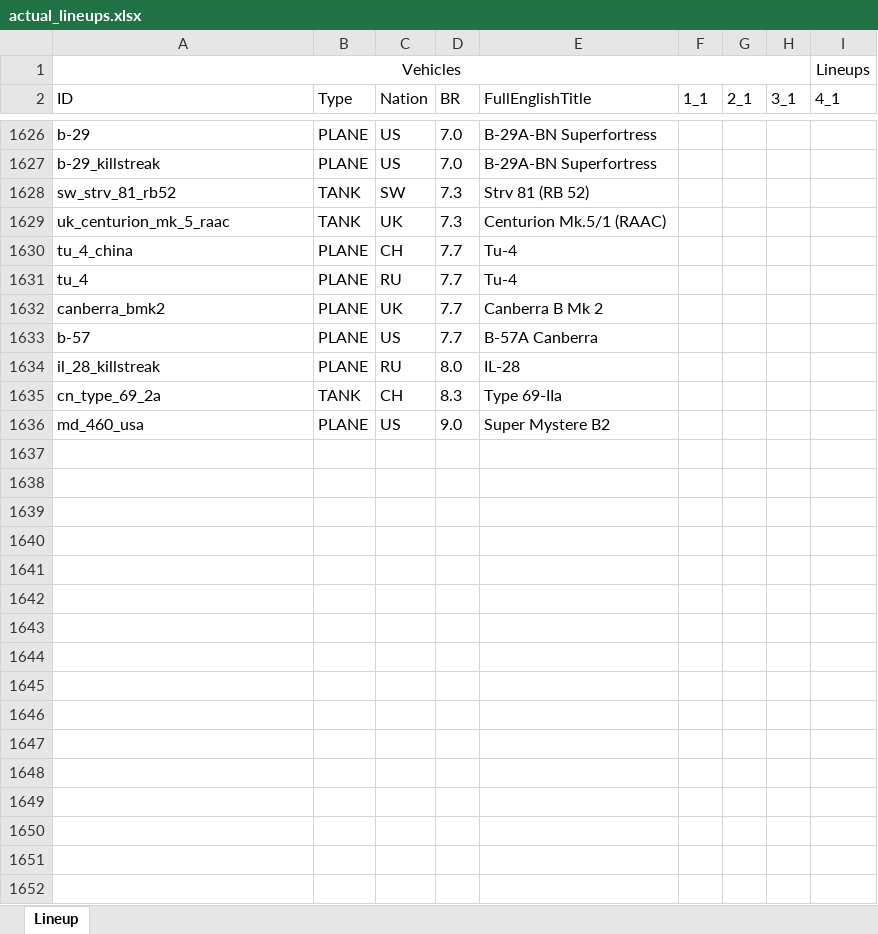
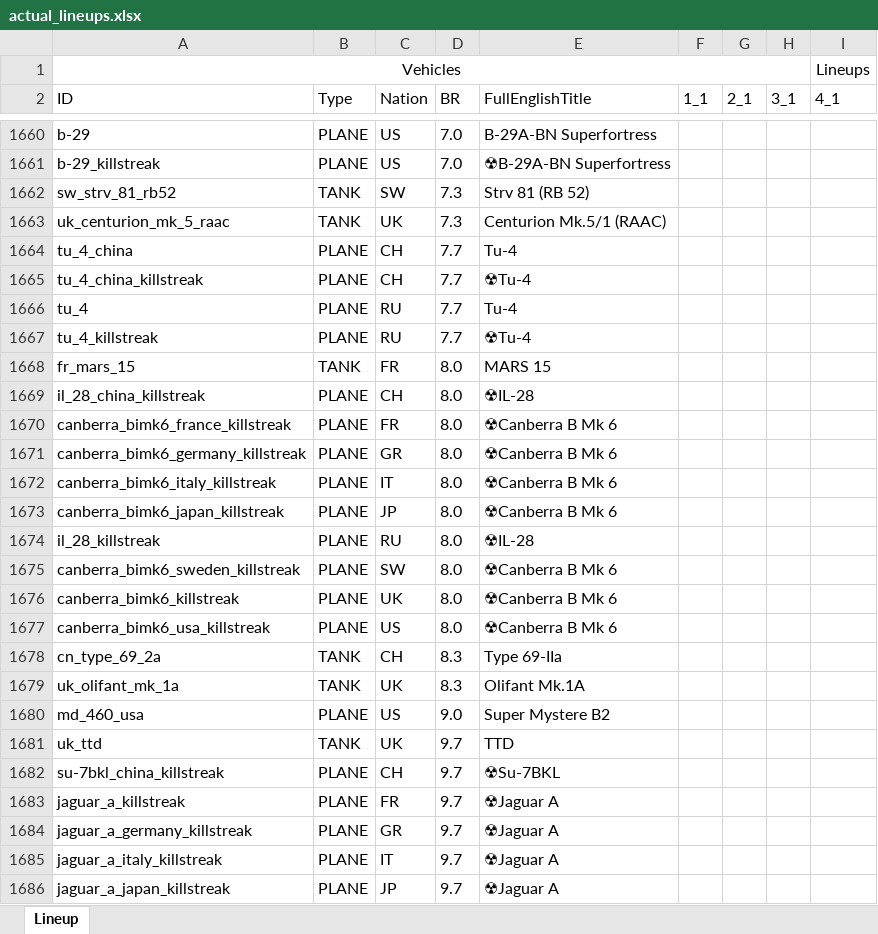
Before and after one commit to runaloop/ThunderSimLineup, an Excel workbook: actual_lineups.xlsx, sheet Lineup, drawn as a sheet; only a part is shown, gaps mark what is left out; values as stored, in another font and other column widths than the file's, no borders; table styles not drawn; removed rows and columns are numbered as before the commit, all else as after; rows hold the shown columns only; the diff covers the shown part only; the diff names each change by its address in the sheet, - before the commit and + after, or states it on an @@ line.

Commit message:
Add: Actual lineups: Me 262 A-1a/Jabo(GR) добавлен в 9_2 Attacker FB.2(UK) добавлен в 9_2 Canberra B Mk 2(UK) добавлен в 9_2 B-57A Canberra(US) добавлен в 9_2
PTL02(CH) добавлен в 9_2
Ratel 20(UK) добавлен в 9_2
SK-105A2(FR) добавлен в 9_2
JaPz.K A2(GR) добавлен в 9_2
Infanterikanonvagn 91-105(SW) добавлен в 9_2
Rooikat ZA-35(UK) добавлен в 9_2
ZT3A2 Ratel(UK) добавлен в 9_2
Rooikat MTTD(UK) добавлен в 9_2
Fighting Vehicle, Cavalry, M3A3(US) добавлен в 9_2
Olifant Mk.2(UK) добавлен в 9_2

```diff
--- a/actual_lineups.xlsx (sheet Lineup)
+++ b/actual_lineups.xlsx (sheet Lineup)
-E1661 (FullEnglishTitle): B-29A-BN Superfortress
+E1661 (FullEnglishTitle): ☢B-29A-BN Superfortress
+row 1665: tu_4_china_killstreak | PLANE | CH | 7.7 | ☢Tu-4
-row 1632: canberra_bmk2 | PLANE | UK | 7.7 | Canberra B Mk 2
-row 1633: b-57 | PLANE | US | 7.7 | B-57A Canberra
+row 1667: tu_4_killstreak | PLANE | RU | 7.7 | ☢Tu-4
+row 1668: fr_mars_15 | TANK | FR | 8.0 | MARS 15
+row 1669: il_28_china_killstreak | PLANE | CH | 8.0 | ☢IL-28
+row 1670: canberra_bimk6_france_killstreak | PLANE | FR | 8.0 | ☢Canberra B Mk 6
+row 1671: canberra_bimk6_germany_killstreak | PLANE | GR | 8.0 | ☢Canberra B Mk 6
+row 1672: canberra_bimk6_italy_killstreak | PLANE | IT | 8.0 | ☢Canberra B Mk 6
+row 1673: canberra_bimk6_japan_killstreak | PLANE | JP | 8.0 | ☢Canberra B Mk 6
-E1674 (FullEnglishTitle): IL-28
+E1674 (FullEnglishTitle): ☢IL-28
+row 1675: canberra_bimk6_sweden_killstreak | PLANE | SW | 8.0 | ☢Canberra B Mk 6
+row 1676: canberra_bimk6_killstreak | PLANE | UK | 8.0 | ☢Canberra B Mk 6
+row 1677: canberra_bimk6_usa_killstreak | PLANE | US | 8.0 | ☢Canberra B Mk 6
+row 1679: uk_olifant_mk_1a | TANK | UK | 8.3 | Olifant Mk.1A
+row 1681: uk_ttd | TANK | UK | 9.7 | TTD
+row 1682: su-7bkl_china_killstreak | PLANE | CH | 9.7 | ☢Su-7BKL
+row 1683: jaguar_a_killstreak | PLANE | FR | 9.7 | ☢Jaguar A
+row 1684: jaguar_a_germany_killstreak | PLANE | GR | 9.7 | ☢Jaguar A
+row 1685: jaguar_a_italy_killstreak | PLANE | IT | 9.7 | ☢Jaguar A
+row 1686: jaguar_a_japan_killstreak | PLANE | JP | 9.7 | ☢Jaguar A
```
Also changed, not shown: 48 added rows, 5 removed rows and 11 edited cells elsewhere in this sheet, 2 other files.
